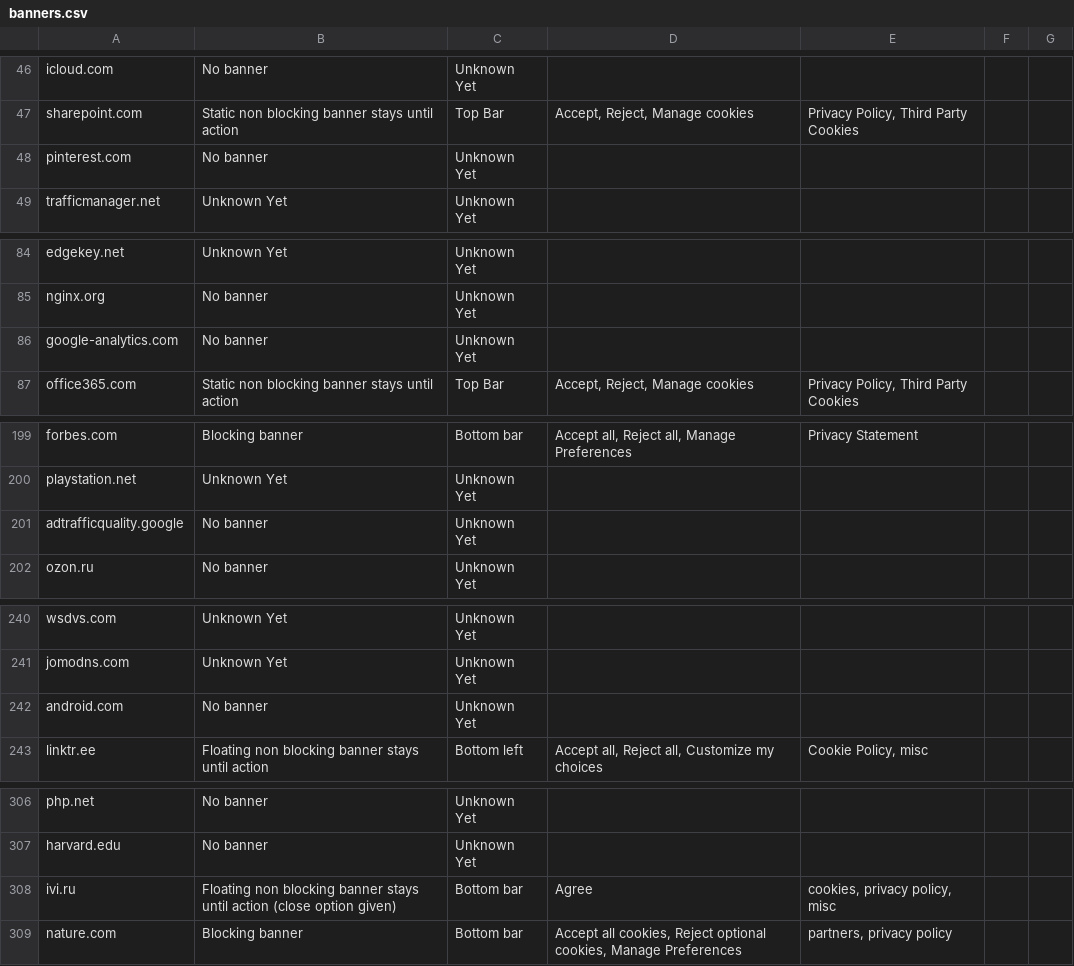
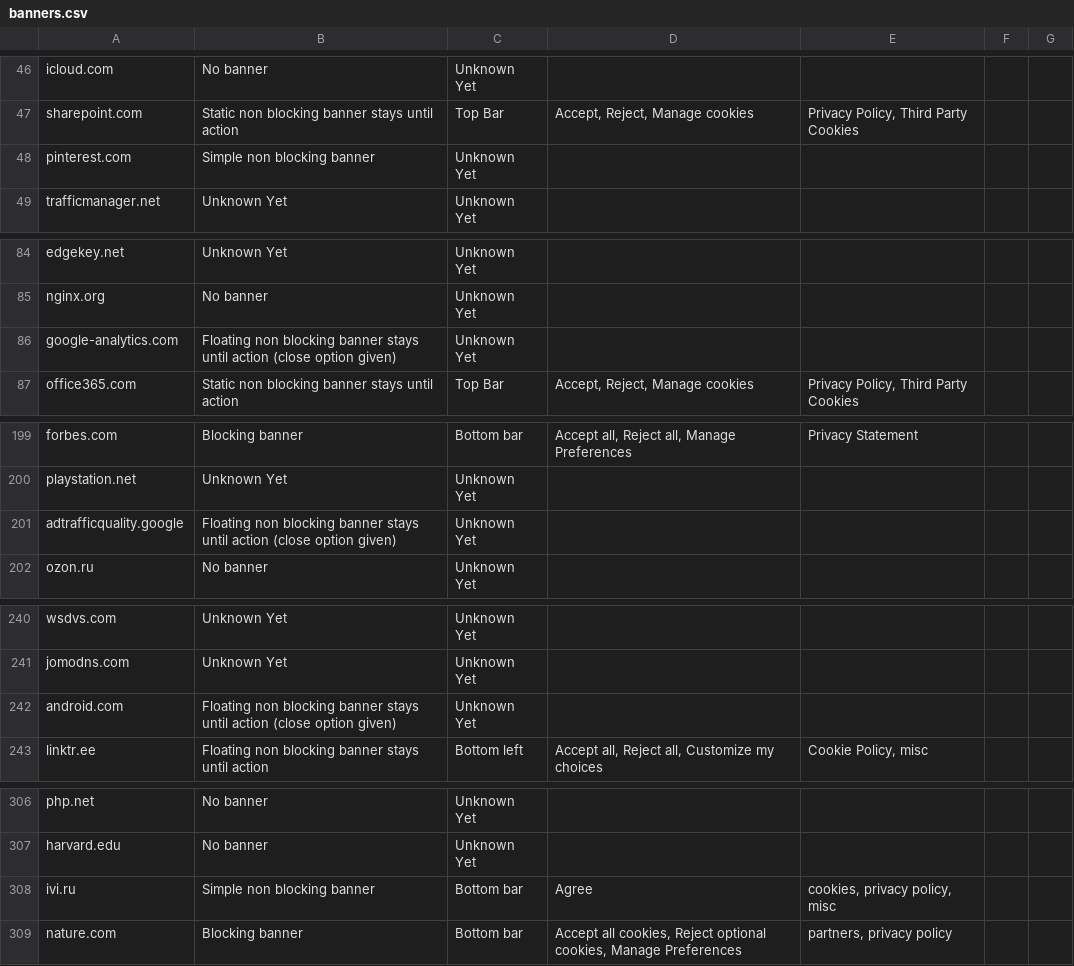
Before and after one commit to AliAzlanAziz/banner_categorization, a CSV file: input-files/banners.csv, drawn as a sheet; only a part is shown, gaps mark what is left out; the diff covers the shown part only.

```diff
--- a/input-files/banners.csv
+++ b/input-files/banners.csv
@@ -47,3 +47,3 @@ icloud.com,No banner,Unknown Yet,,,,
 sharepoint.com,Static non blocking banner stays until action,Top Bar,"Accept, Reject, Manage cookies","Privacy Policy, Third Party Cookies",,
-pinterest.com,No banner,Unknown Yet,,,,
+pinterest.com,Simple non blocking banner,Unknown Yet,,,,
 trafficmanager.net,Unknown Yet,Unknown Yet,,,,
@@ -85,3 +85,3 @@ edgekey.net,Unknown Yet,Unknown Yet,,,,
 nginx.org,No banner,Unknown Yet,,,,
-google-analytics.com,No banner,Unknown Yet,,,,
+google-analytics.com,Floating non blocking banner stays until action (close option given),Unknown Yet,,,,
 office365.com,Static non blocking banner stays until action,Top Bar,"Accept, Reject, Manage cookies","Privacy Policy, Third Party Cookies",,
@@ -200,3 +200,3 @@ forbes.com,Blocking banner,Bottom bar,"Accept all, Reject all, Manage Preference
 playstation.net,Unknown Yet,Unknown Yet,,,,
-adtrafficquality.google,No banner,Unknown Yet,,,,
+adtrafficquality.google,Floating non blocking banner stays until action (close option given),Unknown Yet,,,,
 ozon.ru,No banner,Unknown Yet,,,,
@@ -241,3 +241,3 @@ wsdvs.com,Unknown Yet,Unknown Yet,,,,
 jomodns.com,Unknown Yet,Unknown Yet,,,,
-android.com,No banner,Unknown Yet,,,,
+android.com,Floating non blocking banner stays until action (close option given),Unknown Yet,,,,
 linktr.ee,Floating non blocking banner stays until action,Bottom left,"Accept all, Reject all, Customize my choices","Cookie Policy, misc",,
@@ -307,3 +307,3 @@ php.net,No banner,Unknown Yet,,,,
 harvard.edu,No banner,Unknown Yet,,,,
-ivi.ru,Floating non blocking banner stays until action (close option given),Bottom bar,Agree,"cookies, privacy policy, misc",,
+ivi.ru,Simple non blocking banner,Bottom bar,Agree,"cookies, privacy policy, misc",,
 nature.com,Blocking banner,Bottom bar,"Accept all cookies, Reject optional cookies, Manage Preferences","partners, privacy policy",,
```
Also changed, not shown: 14 edited cells elsewhere in this file, input-files/banners_sorted.csv, input-files/no_banner.csv, 8 other files.
